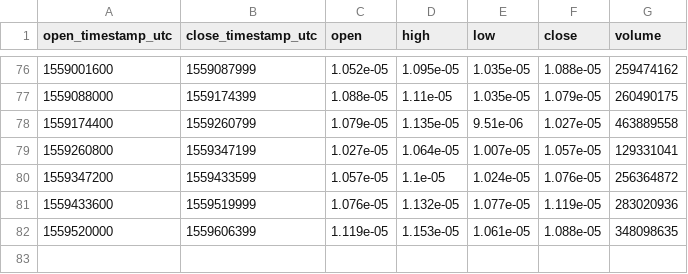
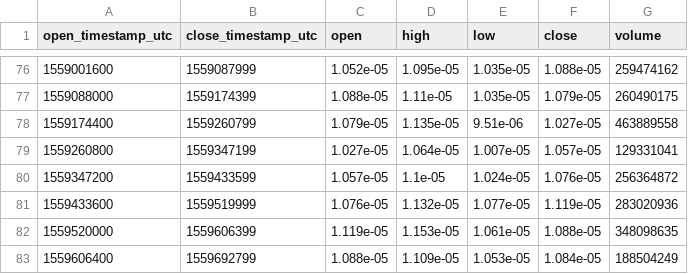
Before and after one commit to cryptobigbro/bitmex-ADAM19, a CSV file: bitmex-ADAM19-1d.csv, drawn as a sheet; only a part is shown, gaps mark what is left out; the diff names each change by its address in the sheet, - before the commit and + after, or states it on an @@ line.

```diff
--- a/bitmex-ADAM19-1d.csv
+++ b/bitmex-ADAM19-1d.csv
+row 83: 1559606400 | 1559692799 | 1.088e-05 | 1.109e-05 | 1.053e-05 | 1.084e-05 | 188504249
```
Also changed, not shown: bitmex-ADAM19-1h.csv.
